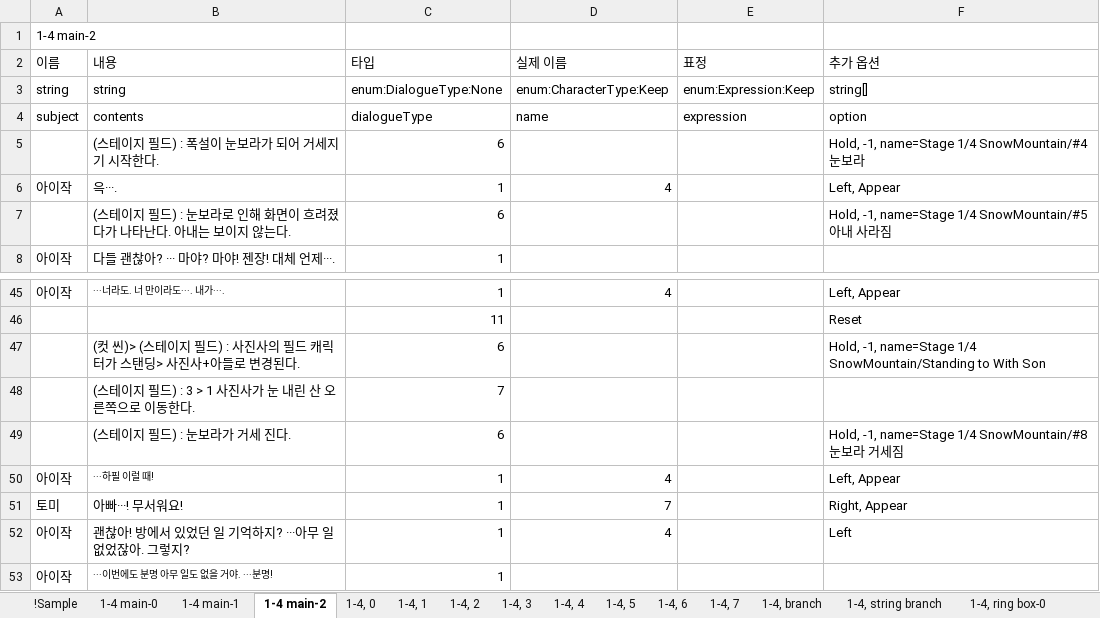
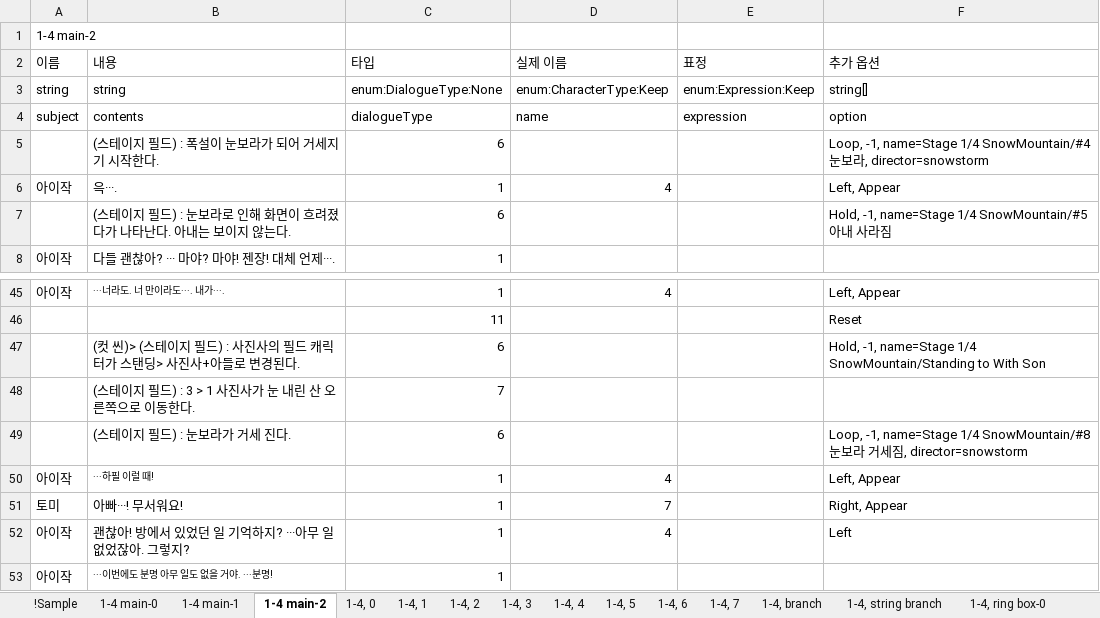
Before and after one commit to hanaaple/Project-Caterpillar, an Excel workbook: Assets/Editor/JsonUtility/JsonUtility/Stage1/SnowMountain.xlsx, sheet 1-4 main-2, drawn as a sheet; only a part is shown, gaps mark what is left out; values as stored, in another font and other column widths than the file's, no borders; charts and pictures not drawn; the diff names each change by its address in the sheet, - before the commit and + after, or states it on an @@ line.

```diff
--- a/Assets/Editor/JsonUtility/JsonUtility/Stage1/SnowMountain.xlsx (sheet 1-4 main-2)
+++ b/Assets/Editor/JsonUtility/JsonUtility/Stage1/SnowMountain.xlsx (sheet 1-4 main-2)
-F5 (추가 옵션): Hold, -1, name=Stage 1/4 SnowMountain/#4 눈보라
+F5 (추가 옵션): Loop, -1, name=Stage 1/4 SnowMountain/#4 눈보라, director=snowstorm
-F49 (추가 옵션): Hold, -1, name=Stage 1/4 SnowMountain/#8 눈보라 거세짐
+F49 (추가 옵션): Loop, -1, name=Stage 1/4 SnowMountain/#8 눈보라 거세짐, director=snowstorm
```
Also changed, not shown: sheet 1-4 main-1, charts or pictures, 34 other files.
